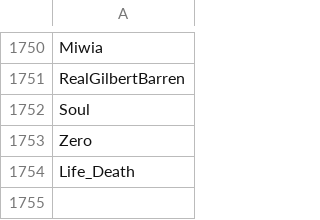
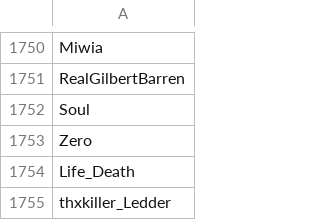
Before and after one commit to th330p-prog/PlayerList, a CSV file: PlayerList.csv, drawn as a sheet; only a part is shown, gaps mark what is left out; the diff names each change by its address in the sheet, - before the commit and + after, or states it on an @@ line.

Commit message:
Add player thxkiller_Ledder

```diff
--- a/PlayerList.csv
+++ b/PlayerList.csv
+row 1755: thxkiller_Ledder
```
